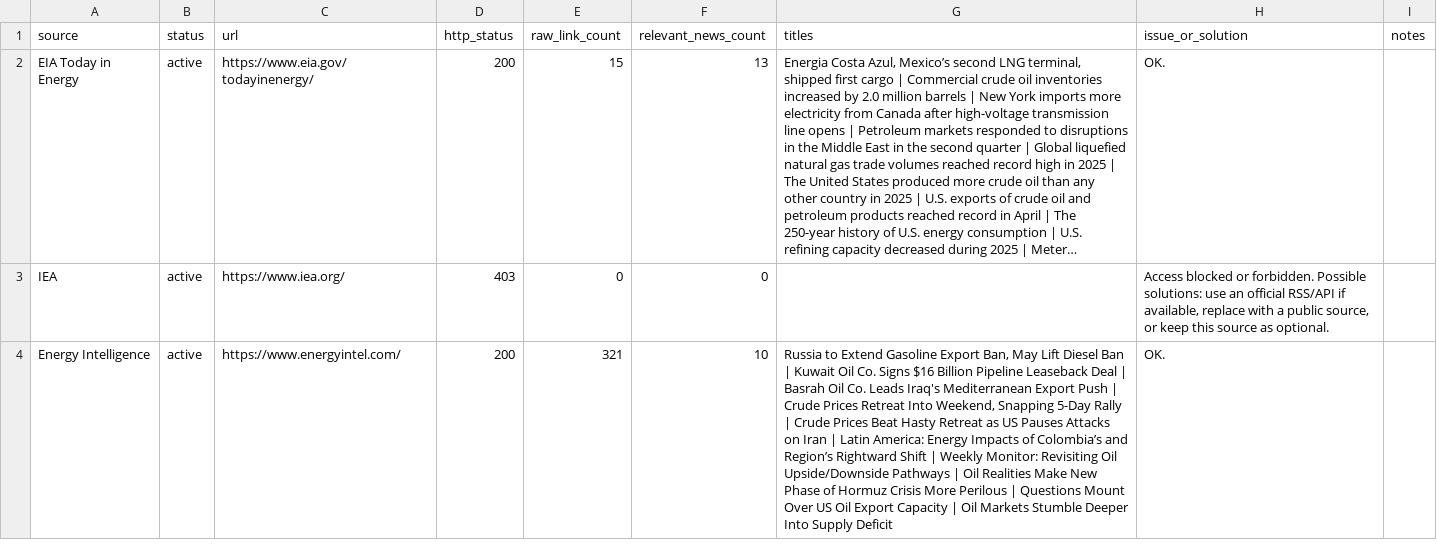
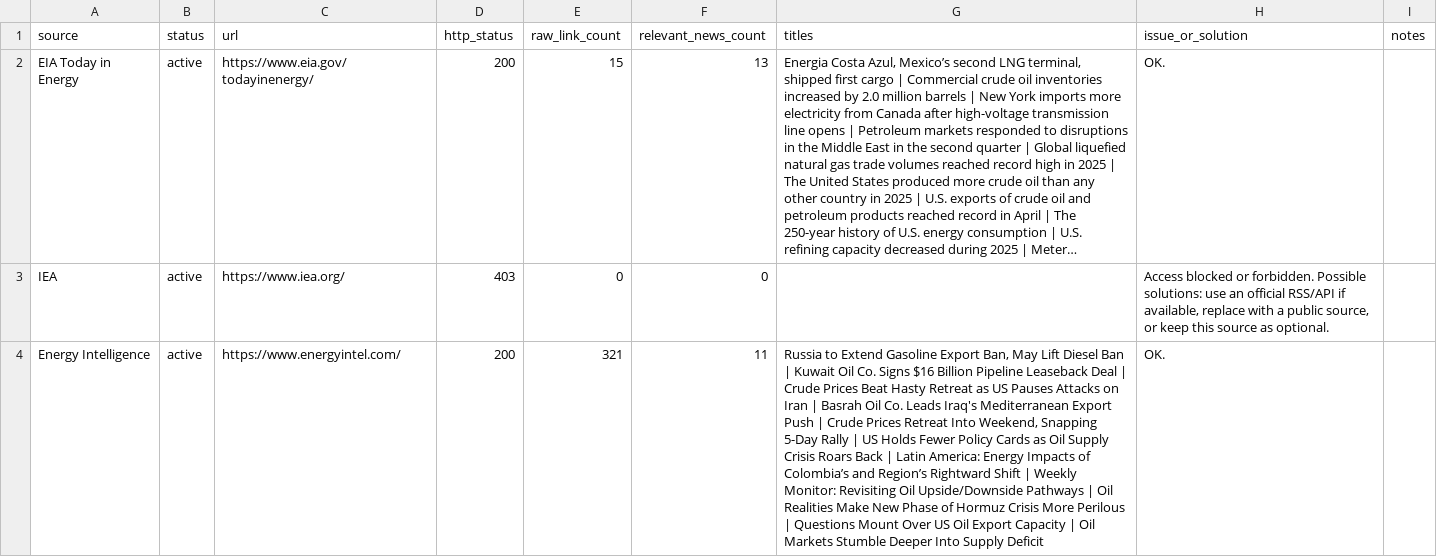
Before and after one commit to alejandroiq/scrapping_agent, a CSV file: market_watch_source_probe_results.csv, drawn as a sheet; only a part is shown; long unchanged cells end in …; the diff covers the shown part only; the diff names each change by its address in the sheet, - before the commit and + after, or states it on an @@ line.

```diff
--- a/market_watch_source_probe_results.csv
+++ b/market_watch_source_probe_results.csv
-F4 (relevant_news_count): 10
+F4 (relevant_news_count): 11
-G4 (titles): …Deal | Basrah Oil Co. Leads Iraq's Mediterranean Export Push | Crude Prices Retreat Into Weekend, Snapping 5-Day Rally | Crude Prices Beat Hasty Retreat as US Pauses Attacks on Iran | Latin…
+G4 (titles): …Deal | Crude Prices Beat Hasty Retreat as US Pauses Attacks on Iran | Basrah Oil Co. Leads Iraq's Mediterranean Export Push | Crude Prices Retreat Into Weekend, Snapping 5-Day Rally | US Holds Fewer Policy Cards as Oil Supply Crisis Roars Back | Latin…
```
Also changed, not shown: 4 edited cells elsewhere in this file, market_watch_source_probe_summary_log.csv, 1 other file.
